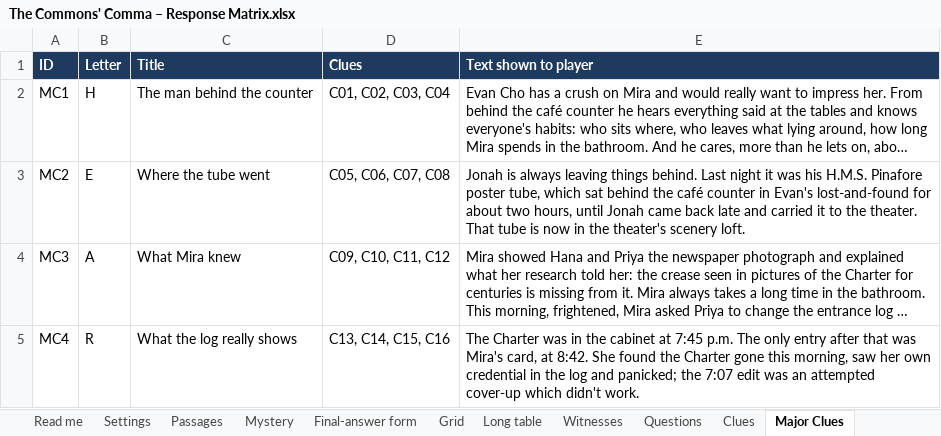
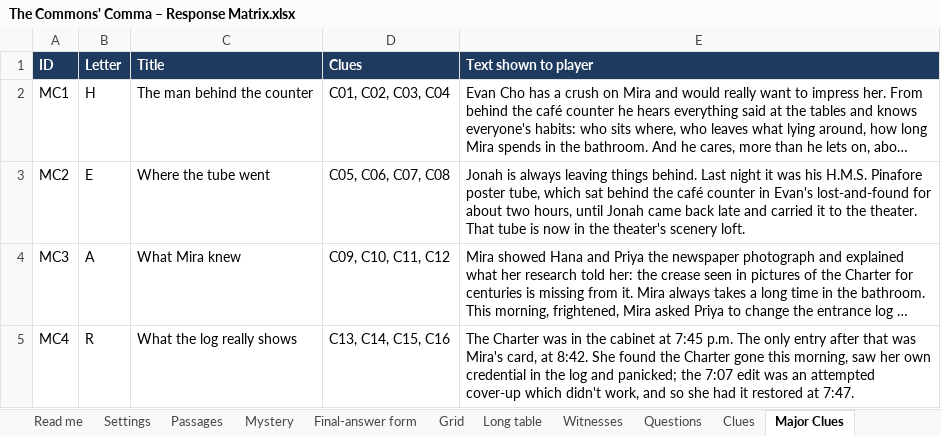
Before and after one commit to HolyTispoon/HEARsay-Mysteries, an Excel workbook: scenarios/commons-comma/The Commons' Comma – Response Matrix.xlsx, sheet Major Clues, drawn as a sheet; long unchanged cells end in …; values as stored, in another font and other column widths than the file's, no borders; charts and pictures not drawn; the diff names each change by its address in the sheet, - before the commit and + after, or states it on an @@ line.

```diff
--- a/scenarios/commons-comma/The Commons' Comma – Response Matrix.xlsx (sheet Major Clues)
+++ b/scenarios/commons-comma/The Commons' Comma – Response Matrix.xlsx (sheet Major Clues)
-E5 (Text shown to player): …which didn't work.
+E5 (Text shown to player): …which didn't work, and so she had it restored at 7:47.
```
Also changed, not shown: sheet Follow-ups, 3 other files.
